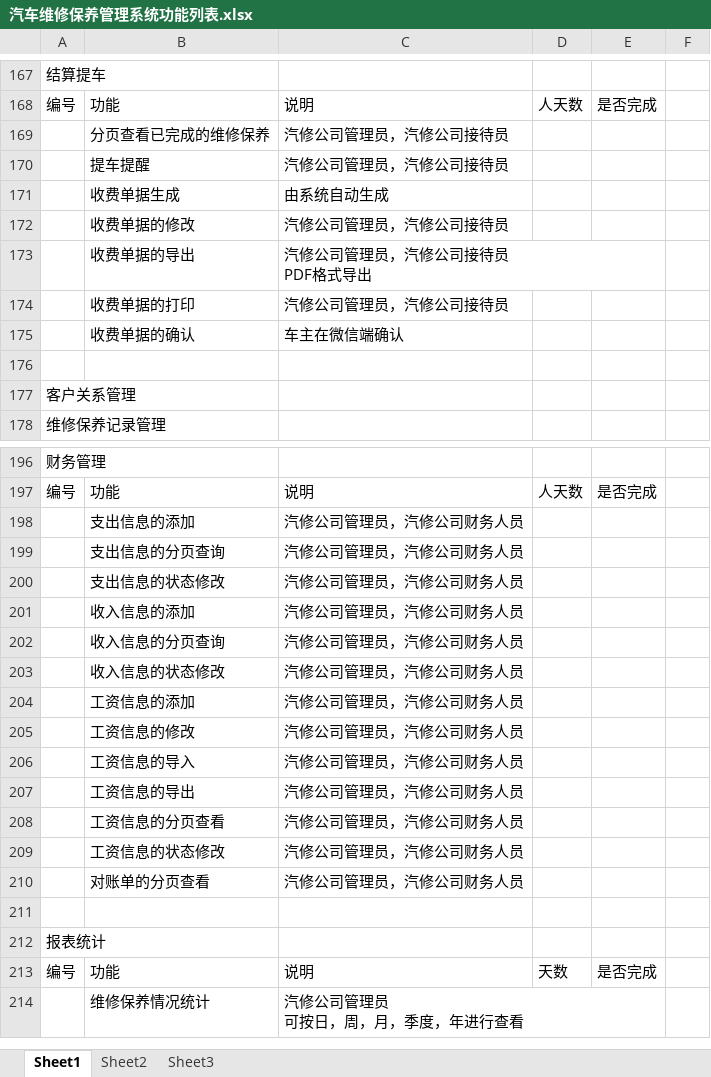
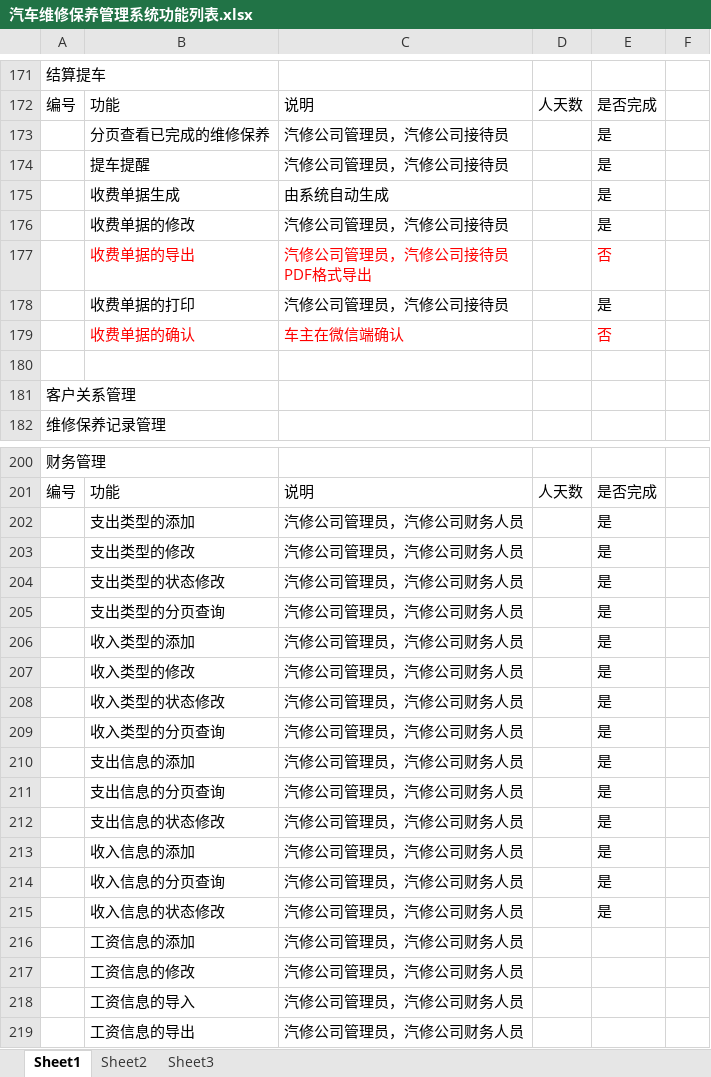
Before and after one commit to GZWgssmart/AutoPlatform, an Excel workbook: documents/汽车维修保养管理系统功能列表.xlsx, sheet Sheet1, drawn as a sheet; only a part is shown, gaps mark what is left out; the shorter side is filled out with more unchanged rows; values as stored, in another font and other column widths than the file's, no borders; addresses are those after the commit; the diff covers the shown part only; the diff names each change by its address in the sheet, - before the commit and + after, or states it on an @@ line.

```diff
--- a/documents/汽车维修保养管理系统功能列表.xlsx (sheet Sheet1)
+++ b/documents/汽车维修保养管理系统功能列表.xlsx (sheet Sheet1)
-E173:E176: (empty)
+E173:E176: 是
-B177:C177 text colour: black
+B177:C177 text colour: #FF0000
-E177: (empty)
+E177: 否
-E178: (empty)
+E178: 是
-B179:C179 text colour: black
+B179:C179 text colour: #FF0000
-E179: (empty)
+E179: 否
+row 202:  | 支出类型的添加 | 汽修公司管理员，汽修公司财务人员 |  | 是
+row 203:  | 支出类型的修改 | 汽修公司管理员，汽修公司财务人员 |  | 是
+row 204:  | 支出类型的状态修改 | 汽修公司管理员，汽修公司财务人员 |  | 是
+row 205:  | 支出类型的分页查询 | 汽修公司管理员，汽修公司财务人员 |  | 是
+row 206:  | 收入类型的添加 | 汽修公司管理员，汽修公司财务人员 |  | 是
+row 207:  | 收入类型的修改 | 汽修公司管理员，汽修公司财务人员 |  | 是
+row 208:  | 收入类型的状态修改 | 汽修公司管理员，汽修公司财务人员 |  | 是
+row 209:  | 收入类型的分页查询 | 汽修公司管理员，汽修公司财务人员 |  | 是
-E210:E215: (empty)
+E210:E215: 是
```
Also changed, not shown: 5 added rows, 1 removed row, 15 edited cells and cell formats elsewhere in this sheet, 2 other files.
